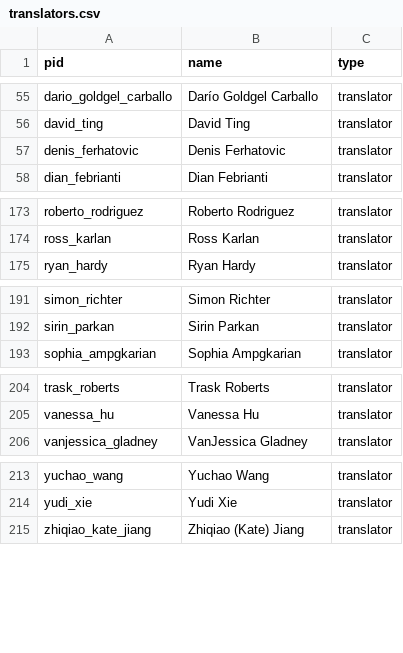
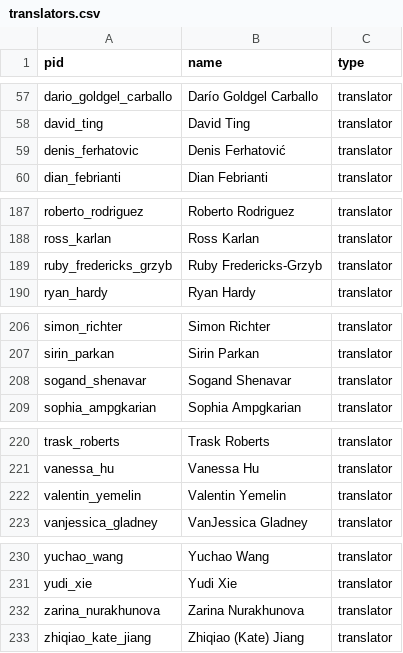
Before and after one commit to double-speak/doublespeak.github.io, a CSV file: _data/translators.csv, drawn as a sheet; only a part is shown, gaps mark what is left out; the diff covers the shown part only.

Commit message:
Replaced authors, languages, translators csvs

```diff
--- a/_data/translators.csv
+++ b/_data/translators.csv
@@ -56,3 +58,3 @@ dario_goldgel_carballo,Darío Goldgel Carballo,translator
 david_ting,David Ting,translator
-denis_ferhatovic,Denis Ferhatovic,translator
+denis_ferhatovic,Denis Ferhatović,translator
 dian_febrianti,Dian Febrianti,translator
@@ -174,2 +188,3 @@ roberto_rodriguez,Roberto Rodriguez,translator
 ross_karlan,Ross Karlan,translator
+ruby_fredericks_grzyb,Ruby Fredericks-Grzyb,translator
 ryan_hardy,Ryan Hardy,translator
@@ -192,2 +207,3 @@ simon_richter,Simon Richter,translator
 sirin_parkan,Sirin Parkan,translator
+sogand_shenavar,Sogand Shenavar,translator
 sophia_ampgkarian,Sophia Ampgkarian,translator
@@ -205,2 +221,3 @@ trask_roberts,Trask Roberts,translator
 vanessa_hu,Vanessa Hu,translator
+valentin_yemelin,Valentin Yemelin,translator
 vanjessica_gladney,VanJessica Gladney,translator
@@ -214,2 +231,3 @@ yuchao_wang,Yuchao Wang,translator
 yudi_xie,Yudi Xie,translator
+zarina_nurakhunova,Zarina Nurakhunova,translator
 zhiqiao_kate_jiang,Zhiqiao (Kate) Jiang,translator
```
Also changed, not shown: 14 added rows elsewhere in this file, _data/authors.csv, _data/languages.csv, 1 other file.
